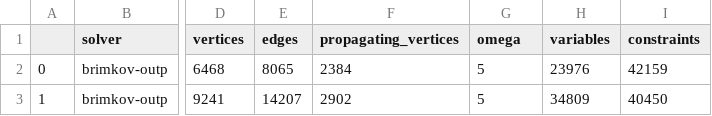
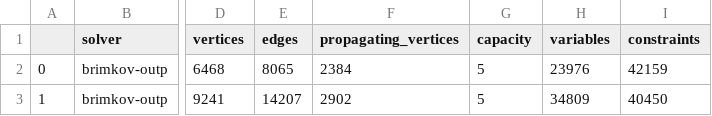
Before and after one commit to maurolucci/cpds, a CSV file: experiments/stats4.csv, drawn as a sheet; only a part is shown, gaps mark what is left out; the diff names each change by its address in the sheet, - before the commit and + after, or states it on an @@ line.

```diff
--- a/experiments/stats4.csv
+++ b/experiments/stats4.csv
-G1: omega
+G1: capacity
```
Also changed, not shown: 11 other files.
